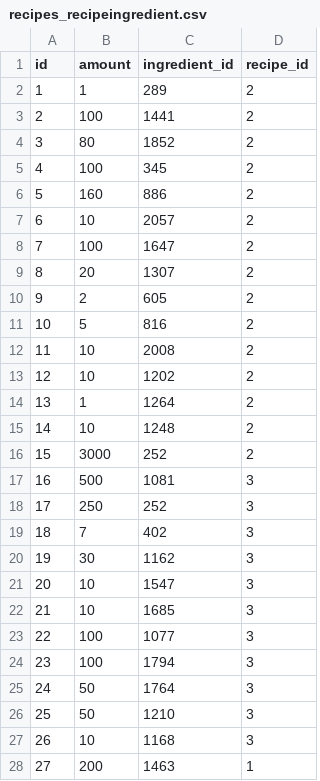
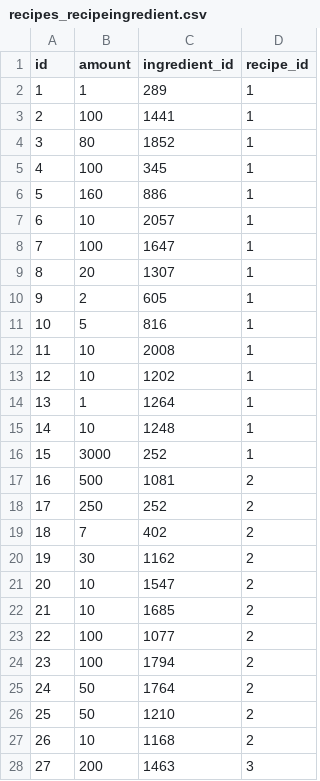
Before and after one commit to sidelkin1/foodgram-project-react, a CSV file: backend/data/recipes_recipeingredient.csv, drawn as a sheet; only a part is shown; the diff covers the shown part only.

```diff
--- a/backend/data/recipes_recipeingredient.csv
+++ b/backend/data/recipes_recipeingredient.csv
@@ -1,28 +1,28 @@
 "id","amount","ingredient_id","recipe_id"
-"1","1","289","2"
-"2","100","1441","2"
-"3","80","1852","2"
-"4","100","345","2"
-"5","160","886","2"
-"6","10","2057","2"
-"7","100","1647","2"
-"8","20","1307","2"
-"9","2","605","2"
-"10","5","816","2"
-"11","10","2008","2"
-"12","10","1202","2"
-"13","1","1264","2"
-"14","10","1248","2"
-"15","3000","252","2"
-"16","500","1081","3"
-"17","250","252","3"
-"18","7","402","3"
-"19","30","1162","3"
-"20","10","1547","3"
-"21","10","1685","3"
-"22","100","1077","3"
-"23","100","1794","3"
-"24","50","1764","3"
-"25","50","1210","3"
-"26","10","1168","3"
-"27","200","1463","1"
+"1","1","289","1"
+"2","100","1441","1"
+"3","80","1852","1"
+"4","100","345","1"
+"5","160","886","1"
+"6","10","2057","1"
+"7","100","1647","1"
+"8","20","1307","1"
+"9","2","605","1"
+"10","5","816","1"
+"11","10","2008","1"
+"12","10","1202","1"
+"13","1","1264","1"
+"14","10","1248","1"
+"15","3000","252","1"
+"16","500","1081","2"
+"17","250","252","2"
+"18","7","402","2"
+"19","30","1162","2"
+"20","10","1547","2"
+"21","10","1685","2"
+"22","100","1077","2"
+"23","100","1794","2"
+"24","50","1764","2"
+"25","50","1210","2"
+"26","10","1168","2"
+"27","200","1463","3"
```
Also changed, not shown: 4 edited cells elsewhere in this file, 5 other files.
